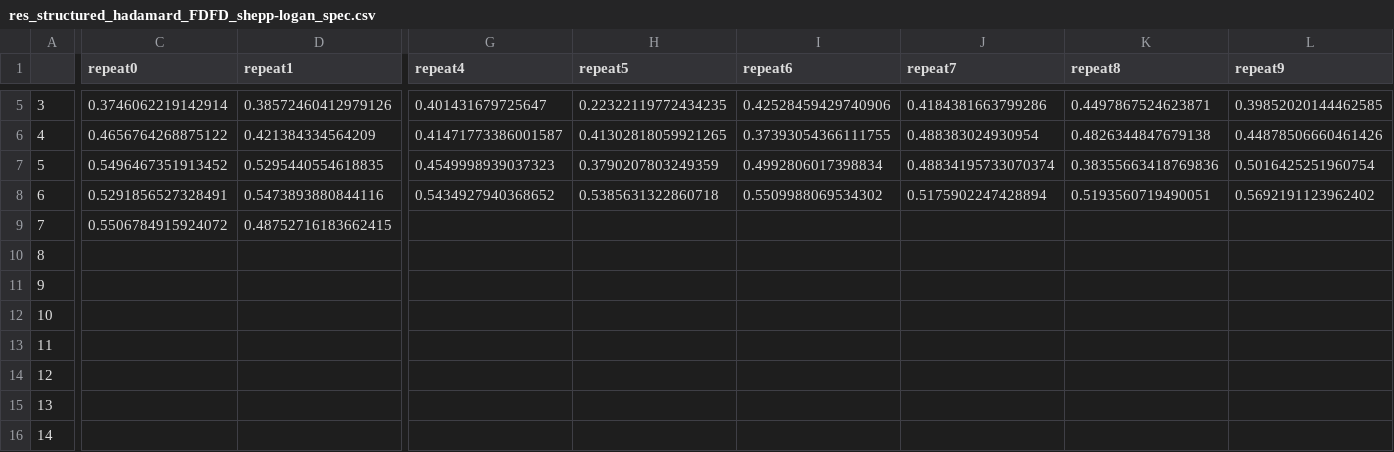
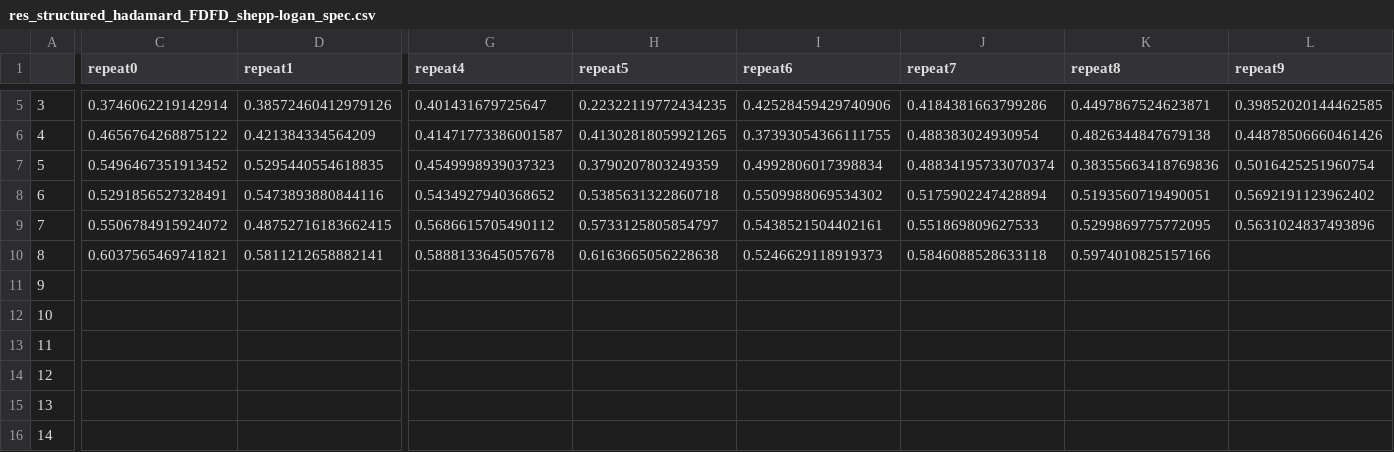
Before and after one commit to zhiyhucode/deepinv, a CSV file: experimental/runs/20241118-160008/res_structured_hadamard_FDFD_shepp-logan_spec.csv, drawn as a sheet; only a part is shown, gaps mark what is left out; the diff covers the shown part only; the diff names each change by its address in the sheet, - before the commit and + after, or states it on an @@ line.

```diff
--- a/experimental/runs/20241118-160008/res_structured_hadamard_FDFD_shepp-logan_spec.csv
+++ b/experimental/runs/20241118-160008/res_structured_hadamard_FDFD_shepp-logan_spec.csv
-G9 (repeat4): (empty)
+G9 (repeat4): 0.5686615705490112
-H9 (repeat5): (empty)
+H9 (repeat5): 0.5733125805854797
-I9 (repeat6): (empty)
+I9 (repeat6): 0.5438521504402161
-J9 (repeat7): (empty)
+J9 (repeat7): 0.551869809627533
-K9 (repeat8): (empty)
+K9 (repeat8): 0.5299869775772095
-L9 (repeat9): (empty)
+L9 (repeat9): 0.5631024837493896
-C10 (repeat0): (empty)
+C10 (repeat0): 0.6037565469741821
-D10 (repeat1): (empty)
+D10 (repeat1): 0.5811212658882141
-G10 (repeat4): (empty)
+G10 (repeat4): 0.5888133645057678
-H10 (repeat5): (empty)
+H10 (repeat5): 0.6163665056228638
-I10 (repeat6): (empty)
+I10 (repeat6): 0.5246629118919373
-J10 (repeat7): (empty)
+J10 (repeat7): 0.5846088528633118
-K10 (repeat8): (empty)
+K10 (repeat8): 0.5974010825157166
```
Also changed, not shown: 2 edited cells elsewhere in this file, 7 other files.
